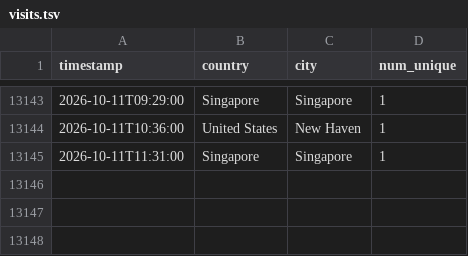
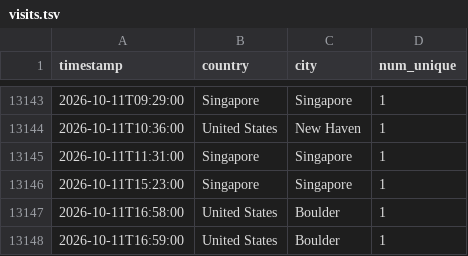
Before and after one commit to michaelsaxon/analytics2map, a TSV file: data/visits.tsv, drawn as a sheet; only a part is shown, gaps mark what is left out.

```diff
--- a/data/visits.tsv
+++ b/data/visits.tsv
@@ -13145 +13145,4 @@ timestamp	country	city	num_unique
 2026-10-11T11:31:00	Singapore	Singapore	1
+2026-10-11T15:23:00	Singapore	Singapore	1
+2026-10-11T16:58:00	United States	Boulder	1
+2026-10-11T16:59:00	United States	Boulder	1
```
Also changed, not shown: 4 other files.
